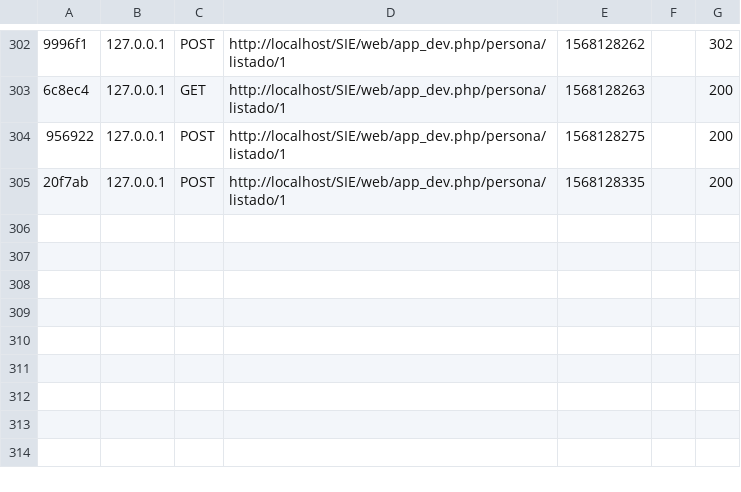
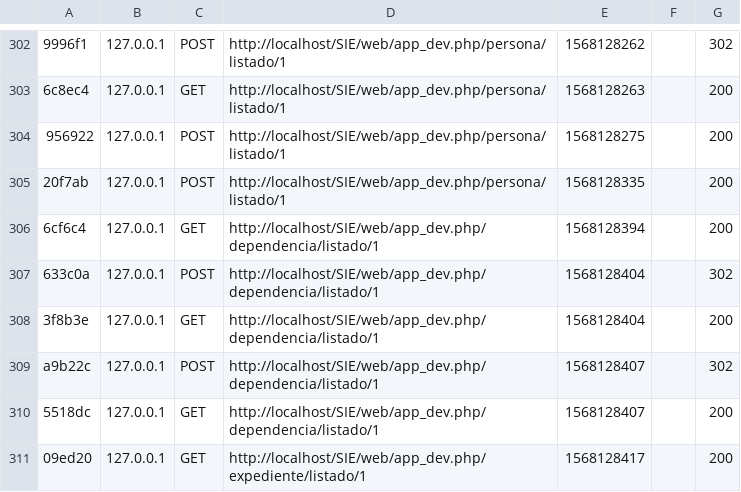
Before and after one commit to JaquelinaAcosta/SIE, a CSV file: var/cache/dev/profiler/index.csv, drawn as a sheet; only a part is shown, gaps mark what is left out; the diff names each change by its address in the sheet, - before the commit and + after, or states it on an @@ line.

```diff
--- a/var/cache/dev/profiler/index.csv
+++ b/var/cache/dev/profiler/index.csv
+row 306: 6cf6c4 | 127.0.0.1 | GET | http://localhost/SIE/web/app_dev.php/dependencia/listado/1 | 1568128394 |  | 200
+row 307: 633c0a | 127.0.0.1 | POST | http://localhost/SIE/web/app_dev.php/dependencia/listado/1 | 1568128404 |  | 302
+row 308: 3f8b3e | 127.0.0.1 | GET | http://localhost/SIE/web/app_dev.php/dependencia/listado/1 | 1568128404 |  | 200
+row 309: a9b22c | 127.0.0.1 | POST | http://localhost/SIE/web/app_dev.php/dependencia/listado/1 | 1568128407 |  | 302
+row 310: 5518dc | 127.0.0.1 | GET | http://localhost/SIE/web/app_dev.php/dependencia/listado/1 | 1568128407 |  | 200
+row 311: 09ed20 | 127.0.0.1 | GET | http://localhost/SIE/web/app_dev.php/expediente/listado/1 | 1568128417 |  | 200
```
Also changed, not shown: 55 other files.
